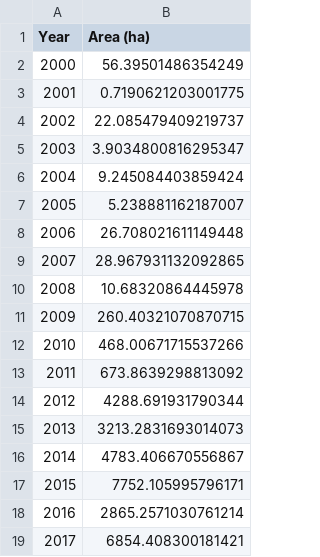
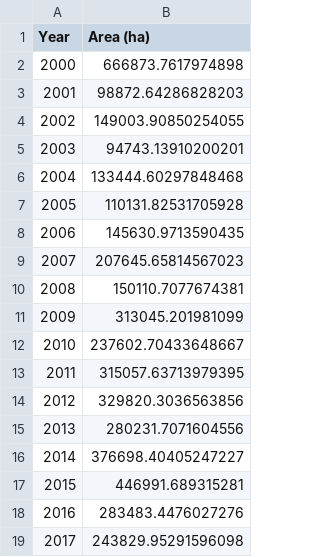
Before and after one commit to pfaffrob/03_vs_code, a CSV file: code/results/tables/new_oil_palm_detection_yearly.csv, drawn as a sheet.

```diff
--- a/code/results/tables/new_oil_palm_detection_yearly.csv
+++ b/code/results/tables/new_oil_palm_detection_yearly.csv
@@ -1,19 +1,19 @@
 Year,Area (ha)
-2000,56.39501486354249
-2001,0.7190621203001775
-2002,22.085479409219737
-2003,3.9034800816295347
-2004,9.245084403859424
-2005,5.238881162187007
-2006,26.708021611149448
-2007,28.967931132092865
-2008,10.68320864445978
-2009,260.40321070870715
-2010,468.00671715537266
-2011,673.8639298813092
-2012,4288.691931790344
-2013,3213.2831693014073
-2014,4783.406670556867
-2015,7752.105995796171
-2016,2865.2571030761214
-2017,6854.408300181421
+2000,666873.7617974898
+2001,98872.64286828203
+2002,149003.90850254055
+2003,94743.13910200201
+2004,133444.60297848468
+2005,110131.82531705928
+2006,145630.9713590435
+2007,207645.65814567023
+2008,150110.7077674381
+2009,313045.201981099
+2010,237602.70433648667
+2011,315057.63713979395
+2012,329820.3036563856
+2013,280231.7071604556
+2014,376698.40405247227
+2015,446991.689315281
+2016,283483.4476027276
+2017,243829.95291596098
```
Also changed, not shown: code/results/tables/deforestation_protected_areas_yearly.csv, code/results/tables/forest_fires_loss_total_yearly.csv, 25 other files.
